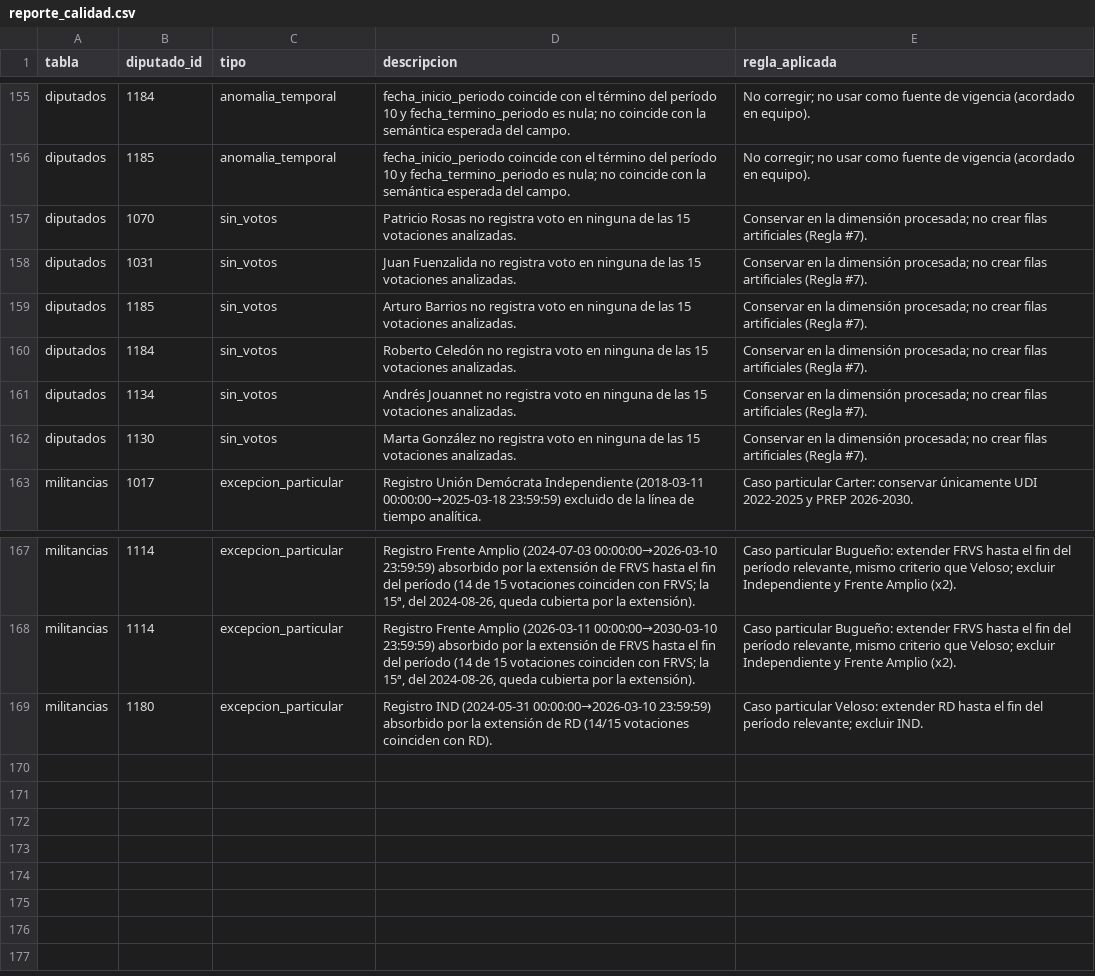
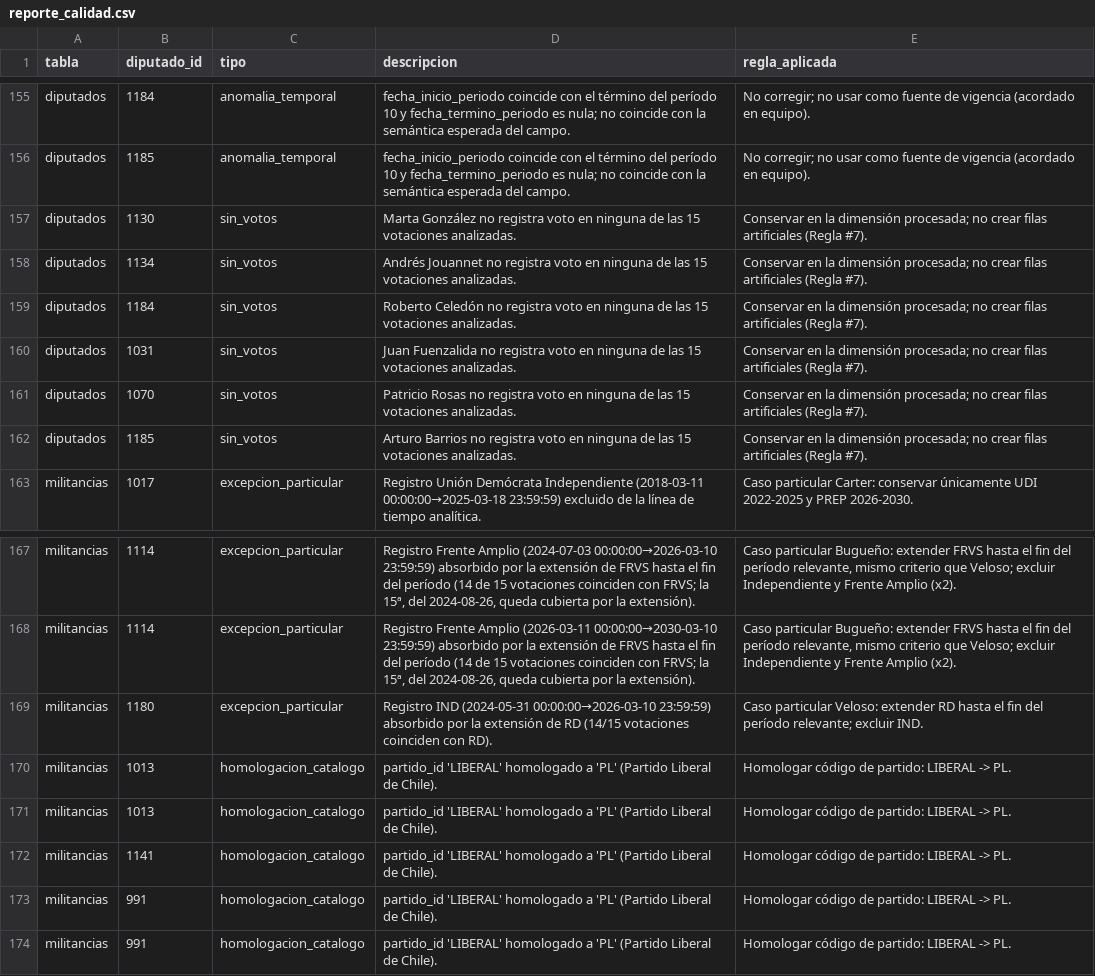
Before and after one commit to joserodriguezc/grupo_1_programacion_ciencia_datos, a CSV file: F2/data/processed/reporte_calidad.csv, drawn as a sheet; only a part is shown, gaps mark what is left out.

Commit message:
fix(data): homologar codigo de partido LIBERAL a PL en militancias_analiticas

```diff
--- a/F2/data/processed/reporte_calidad.csv
+++ b/F2/data/processed/reporte_calidad.csv
@@ -156,8 +156,8 @@ diputados,1184,anomalia_temporal,fecha_inicio_periodo coincide con el término d
 diputados,1185,anomalia_temporal,fecha_inicio_periodo coincide con el término del período 10 y fecha_termino_periodo es nula; no coincide con la semántica esperada del campo.,No corregir; no usar como fuente de vigencia (acordado en equipo).
+diputados,1130,sin_votos,Marta González no registra voto en ninguna de las 15 votaciones analizadas.,Conservar en la dimensión procesada; no crear filas artificiales (Regla #7).
+diputados,1134,sin_votos,Andrés Jouannet no registra voto en ninguna de las 15 votaciones analizadas.,Conservar en la dimensión procesada; no crear filas artificiales (Regla #7).
+diputados,1184,sin_votos,Roberto Celedón no registra voto en ninguna de las 15 votaciones analizadas.,Conservar en la dimensión procesada; no crear filas artificiales (Regla #7).
+diputados,1031,sin_votos,Juan Fuenzalida no registra voto en ninguna de las 15 votaciones analizadas.,Conservar en la dimensión procesada; no crear filas artificiales (Regla #7).
 diputados,1070,sin_votos,Patricio Rosas no registra voto en ninguna de las 15 votaciones analizadas.,Conservar en la dimensión procesada; no crear filas artificiales (Regla #7).
-diputados,1031,sin_votos,Juan Fuenzalida no registra voto en ninguna de las 15 votaciones analizadas.,Conservar en la dimensión procesada; no crear filas artificiales (Regla #7).
 diputados,1185,sin_votos,Arturo Barrios no registra voto en ninguna de las 15 votaciones analizadas.,Conservar en la dimensión procesada; no crear filas artificiales (Regla #7).
-diputados,1184,sin_votos,Roberto Celedón no registra voto en ninguna de las 15 votaciones analizadas.,Conservar en la dimensión procesada; no crear filas artificiales (Regla #7).
-diputados,1134,sin_votos,Andrés Jouannet no registra voto en ninguna de las 15 votaciones analizadas.,Conservar en la dimensión procesada; no crear filas artificiales (Regla #7).
-diputados,1130,sin_votos,Marta González no registra voto en ninguna de las 15 votaciones analizadas.,Conservar en la dimensión procesada; no crear filas artificiales (Regla #7).
 militancias,1017,excepcion_particular,Registro Unión Demócrata Independiente (2018-03-11 00:00:00→2025-03-18 23:59:59) excluido de la línea de tiempo analítica.,Caso particular Carter: conservar únicamente UDI 2022-2025 y PREP 2026-2030.
@@ -169 +169,6 @@ militancias,1114,excepcion_particular,"Registro Frente Amplio (2026-03-11 00:00:
 militancias,1180,excepcion_particular,Registro IND (2024-05-31 00:00:00→2026-03-10 23:59:59) absorbido por la extensión de RD (14/15 votaciones coinciden con RD).,Caso particular Veloso: extender RD hasta el fin del período relevante; excluir IND.
+militancias,1013,homologacion_catalogo,partido_id 'LIBERAL' homologado a 'PL' (Partido Liberal de Chile).,Homologar código de partido: LIBERAL -> PL.
+militancias,1013,homologacion_catalogo,partido_id 'LIBERAL' homologado a 'PL' (Partido Liberal de Chile).,Homologar código de partido: LIBERAL -> PL.
+militancias,1141,homologacion_catalogo,partido_id 'LIBERAL' homologado a 'PL' (Partido Liberal de Chile).,Homologar código de partido: LIBERAL -> PL.
+militancias,991,homologacion_catalogo,partido_id 'LIBERAL' homologado a 'PL' (Partido Liberal de Chile).,Homologar código de partido: LIBERAL -> PL.
+militancias,991,homologacion_catalogo,partido_id 'LIBERAL' homologado a 'PL' (Partido Liberal de Chile).,Homologar código de partido: LIBERAL -> PL.
```
Also changed, not shown: F2/data/processed/big_table_analitica.csv, F2/data/processed/militancias_analiticas.csv, 2 other files.
